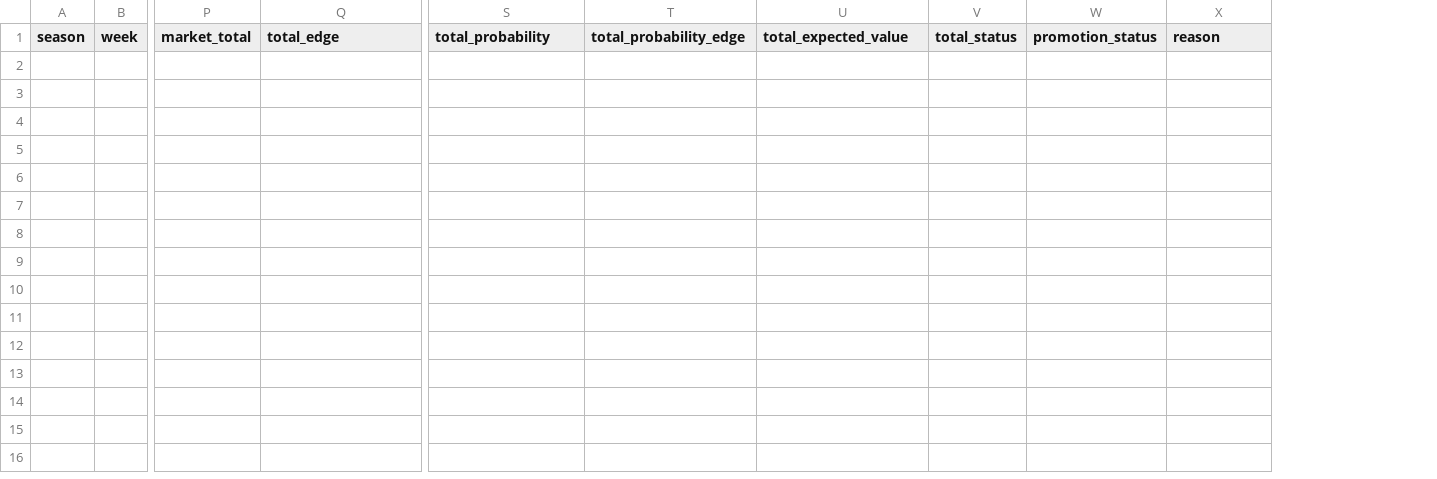
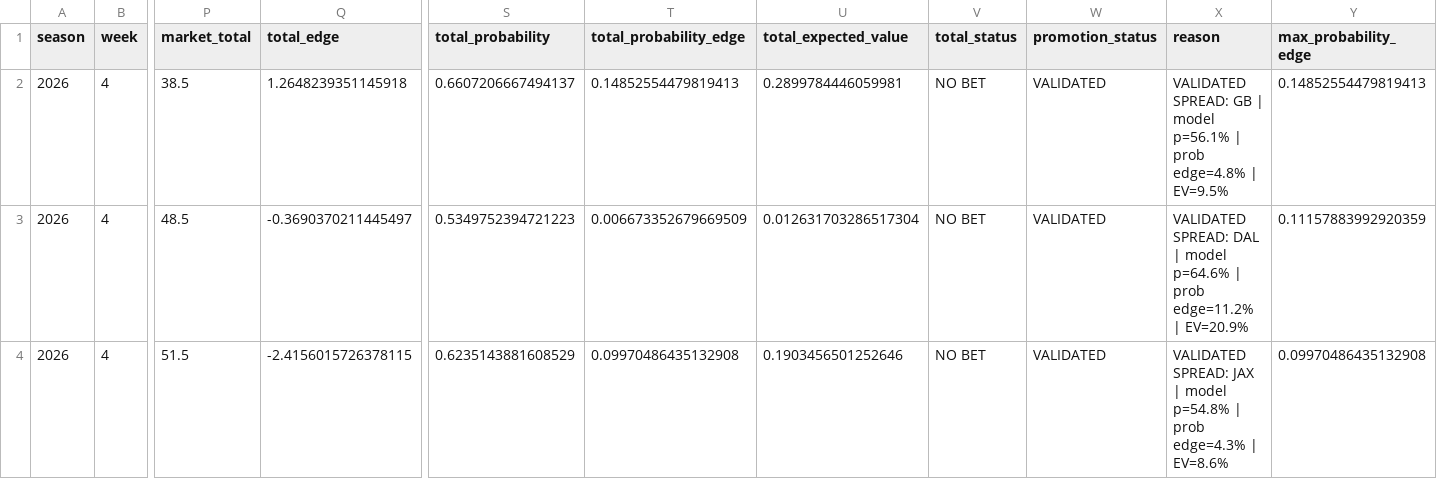
Before and after one commit to csmotherman/NFL-DATA, a CSV file: outputs/latest_candidates.csv, drawn as a sheet; only a part is shown, gaps mark what is left out; rows hold the shown columns only; the diff names each change by its address in the sheet, - before the commit and + after, or states it on an @@ line.

```diff
--- a/outputs/latest_candidates.csv
+++ b/outputs/latest_candidates.csv
+column Y (max_probability_edge), empty
+row 2: 2026 | 4 | 38.5 | 1.2648239351145918 | 0.6607206667494137 | 0.14852554479819413 | 0.2899784446059981 | NO BET | VALIDATED | VALIDATED SPREAD: GB | model p=56.1% | prob edge=4.8% | EV=9.5% | 0.14852554479819413
+row 3: 2026 | 4 | 48.5 | -0.3690370211445497 | 0.5349752394721223 | 0.006673352679669509 | 0.012631703286517304 | NO BET | VALIDATED | VALIDATED SPREAD: DAL | model p=64.6% | prob edge=11.2% | EV=20.9% | 0.11157883992920359
+row 4: 2026 | 4 | 51.5 | -2.4156015726378115 | 0.6235143881608529 | 0.09970486435132908 | 0.1903456501252646 | NO BET | VALIDATED | VALIDATED SPREAD: JAX | model p=54.8% | prob edge=4.3% | EV=8.6% | 0.09970486435132908
```
Also changed, not shown: outputs/fantasy_ros_weekly.csv, outputs/game_bet_history.csv, 15 other files.
